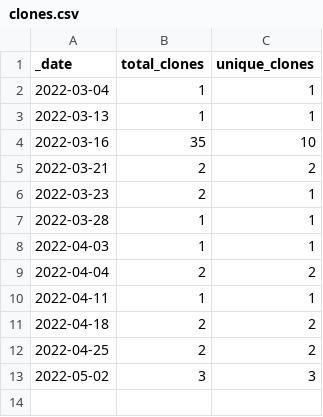
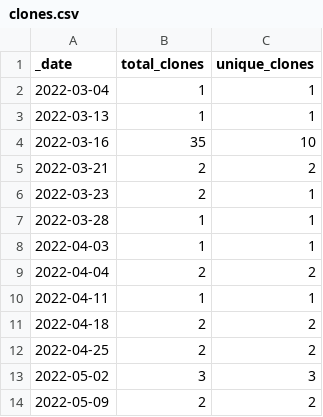
Before and after one commit to roberts-farm-of-ideas/8, a CSV file: traffic/clones.csv, drawn as a sheet; the diff names each change by its address in the sheet, - before the commit and + after, or states it on an @@ line.

Commit message:
GitHub traffic

```diff
--- a/traffic/clones.csv
+++ b/traffic/clones.csv
+row 14: 2022-05-09 | 2 | 2
```
Also changed, not shown: 2 other files.
